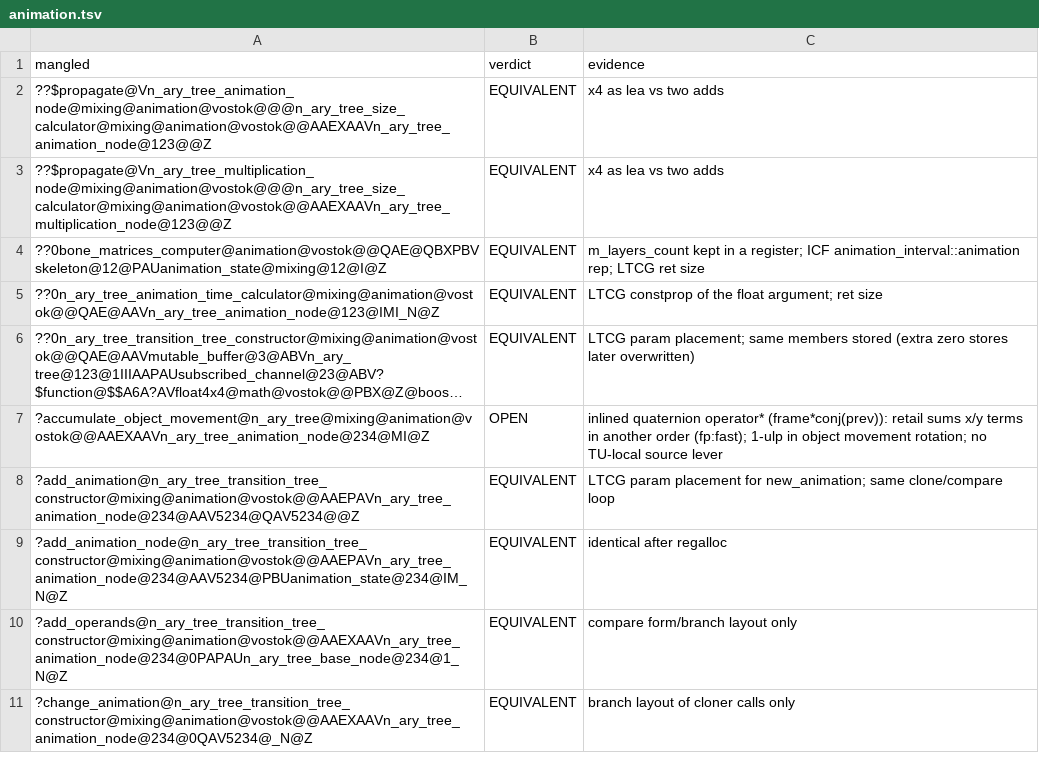
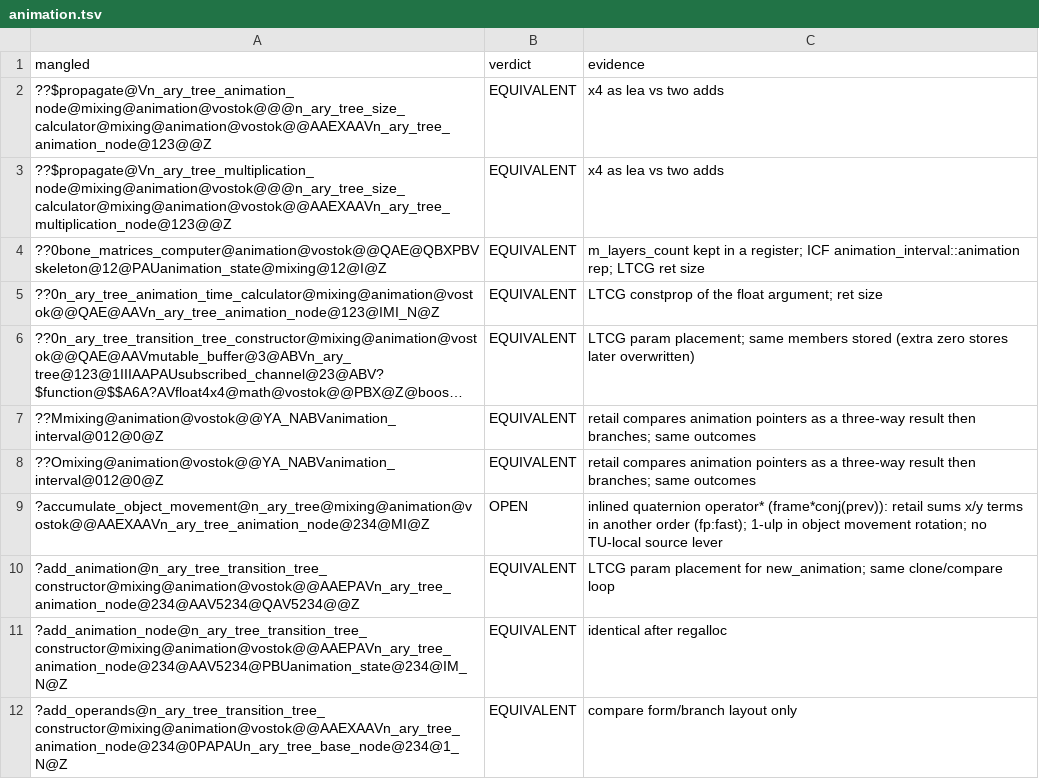
Before and after one commit to srp-survarium/vostok, a TSV file: docs/binary_matching/behavior_audit/animation.tsv, drawn as a sheet; only a part is shown; the shorter side is filled out with more unchanged rows; long unchanged cells end in …; the diff names each change by its address in the sheet, - before the commit and + after, or states it on an @@ line.

```diff
--- a/docs/binary_matching/behavior_audit/animation.tsv
+++ b/docs/binary_matching/behavior_audit/animation.tsv
+row 7: ??Mmixing@animation@vostok@@YA_NABVanimation_interval@012@0@Z | EQUIVALENT | retail compares animation pointers as a three-way result then branches; same outcomes
+row 8: ??Omixing@animation@vostok@@YA_NABVanimation_interval@012@0@Z | EQUIVALENT | retail compares animation pointers as a three-way result then branches; same outcomes
```
